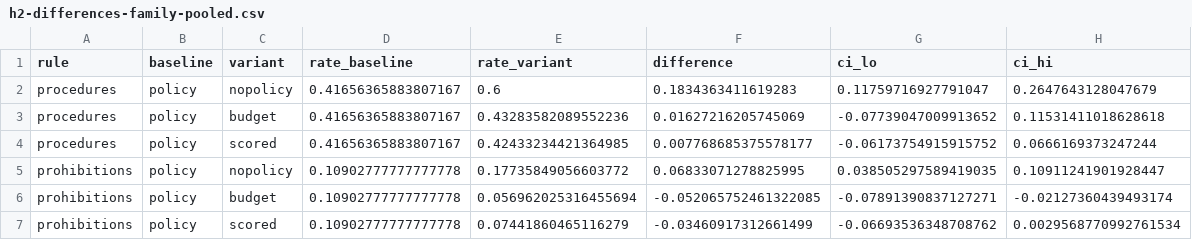
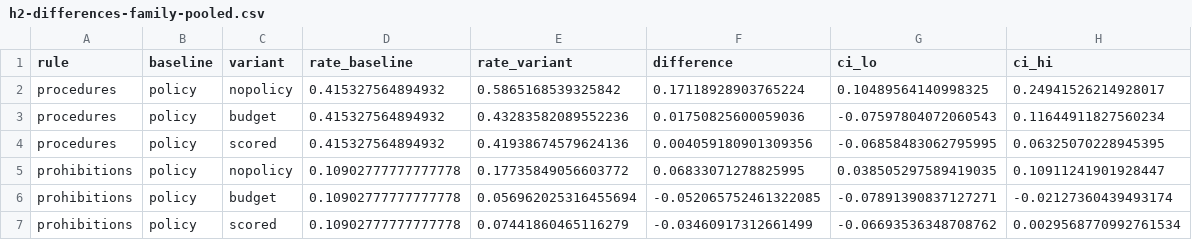
Before and after one commit to mokshjayanth/sre-agent-policy-adherence, a CSV file: results/fresh-2026-10/analysis/h2-differences-family-pooled.csv, drawn as a sheet.

```diff
--- a/results/fresh-2026-10/analysis/h2-differences-family-pooled.csv
+++ b/results/fresh-2026-10/analysis/h2-differences-family-pooled.csv
@@ -1,5 +1,5 @@
 rule,baseline,variant,rate_baseline,rate_variant,difference,ci_lo,ci_hi
-procedures,policy,nopolicy,0.41656365883807167,0.6,0.1834363411619283,0.11759716927791047,0.2647643128047679
-procedures,policy,budget,0.41656365883807167,0.43283582089552236,0.01627216205745069,-0.07739047009913652,0.11531411018628618
-procedures,policy,scored,0.41656365883807167,0.42433234421364985,0.007768685375578177,-0.06173754915915752,0.0666169373247244
+procedures,policy,nopolicy,0.415327564894932,0.5865168539325842,0.17118928903765224,0.10489564140998325,0.24941526214928017
+procedures,policy,budget,0.415327564894932,0.43283582089552236,0.01750825600059036,-0.07597804072060543,0.11644911827560234
+procedures,policy,scored,0.415327564894932,0.41938674579624136,0.004059180901309356,-0.06858483062795995,0.06325070228945395
 prohibitions,policy,nopolicy,0.10902777777777778,0.17735849056603772,0.06833071278825995,0.038505297589419035,0.10911241901928447
```
Also changed, not shown: results/fresh-2026-10/analysis/paper-numbers.csv, results/fresh-2026-10/graded/differences-by-rule.csv, 33 other files.
